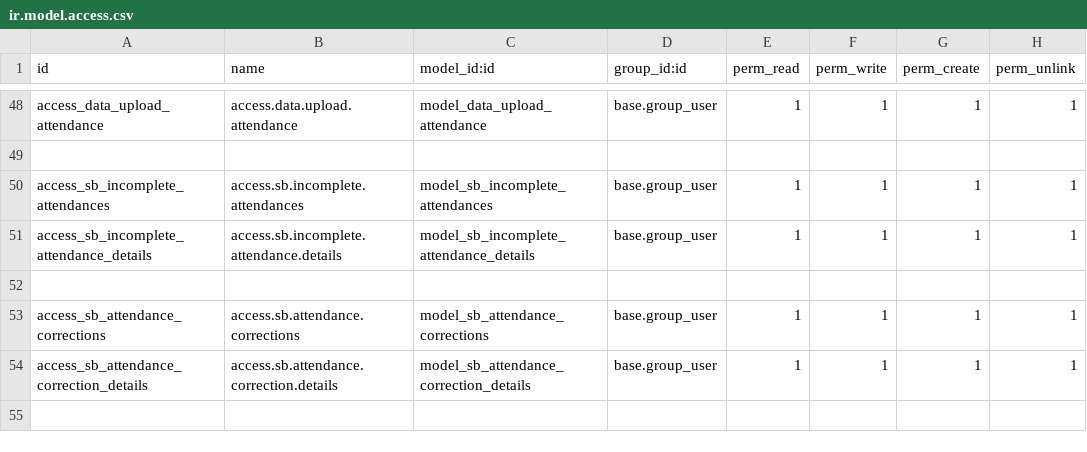
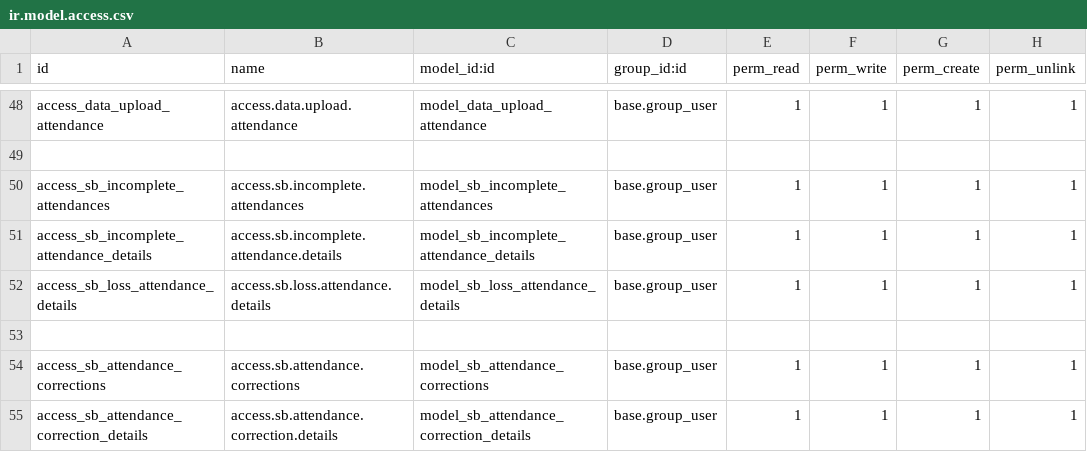
Before and after one commit to rohimoz28/PROJECT-SANTOSA, a CSV file: customize/santosa-project/sanbe_hr_tms/security/ir.model.access.csv, drawn as a sheet; only a part is shown, gaps mark what is left out; the shorter side is filled out with more unchanged rows.

```diff
--- a/customize/santosa-project/sanbe_hr_tms/security/ir.model.access.csv
+++ b/customize/santosa-project/sanbe_hr_tms/security/ir.model.access.csv
@@ -51,2 +51,3 @@ access_sb_incomplete_attendances,access.sb.incomplete.attendances,model_sb_incom
 access_sb_incomplete_attendance_details,access.sb.incomplete.attendance.details,model_sb_incomplete_attendance_details,base.group_user,1,1,1,1
+access_sb_loss_attendance_details,access.sb.loss.attendance.details,model_sb_loss_attendance_details,base.group_user,1,1,1,1
 
```
Also changed, not shown: 6 other files.
